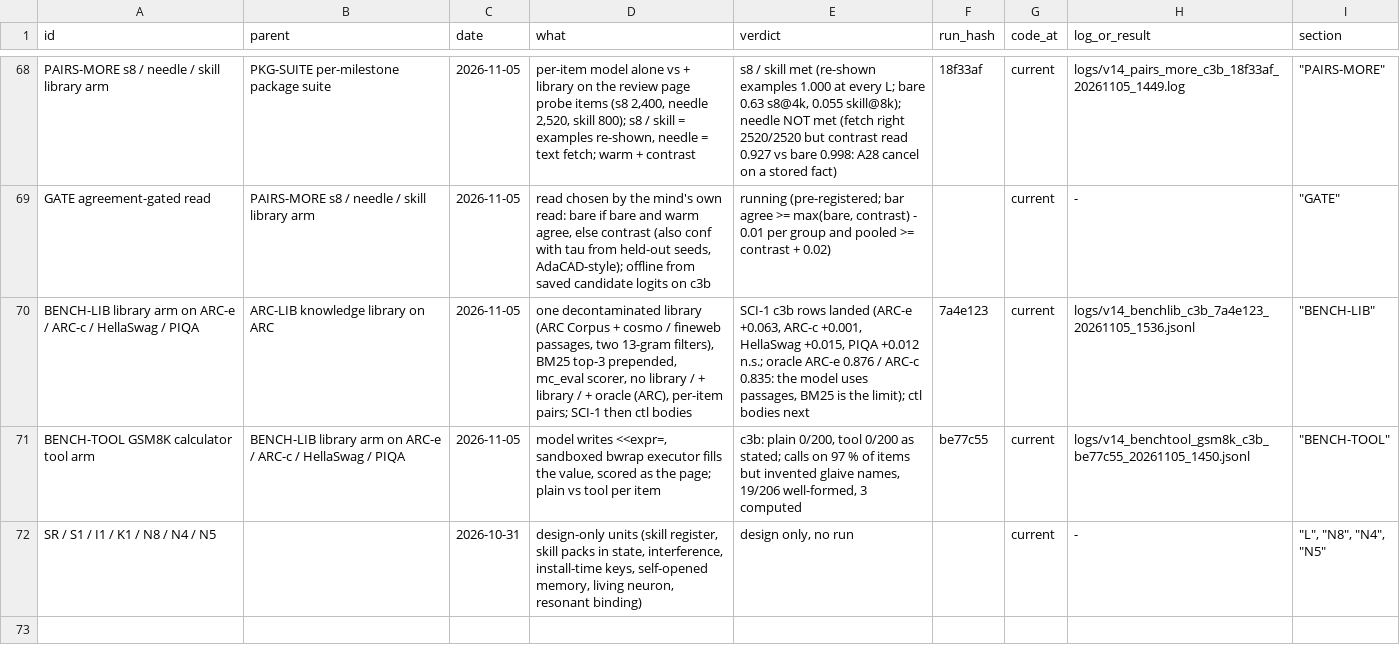
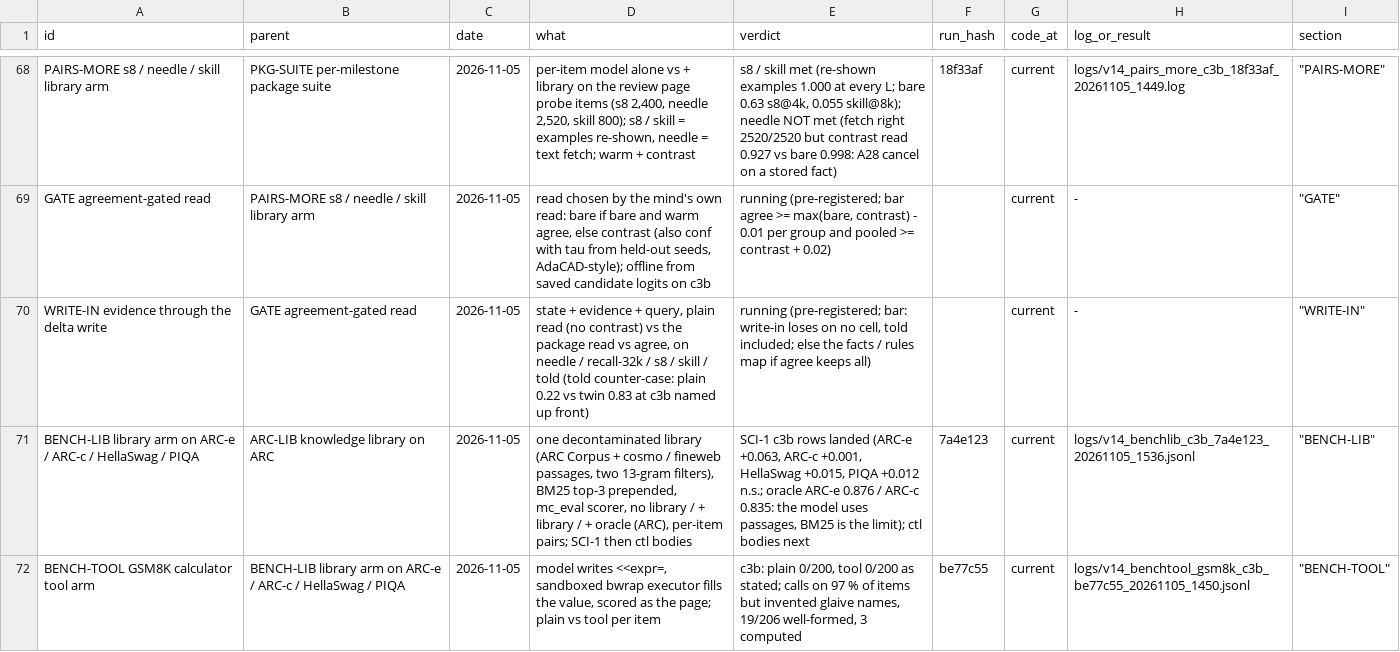
Before and after one commit to gowrav-vishwakarma/qllm2, a TSV file: v14/EXPERIMENT_LINEAGE.tsv, drawn as a sheet; only a part is shown, gaps mark what is left out; the shorter side is filled out with more unchanged rows; the diff names each change by its address in the sheet, - before the commit and + after, or states it on an @@ line.

Commit message:
WRITE-IN pre-registered (before any GATE number): evidence streamed through the mind's delta write, plain read, vs package read vs agree on needle / recall-32k / s8 / skill / told; told counter-case (plain 0.22 vs twin 0.83) named up front; bar: no cell loses (docs only)

```diff
--- a/v14/EXPERIMENT_LINEAGE.tsv
+++ b/v14/EXPERIMENT_LINEAGE.tsv
+row 70: WRITE-IN evidence through the delta write | GATE agreement-gated read | 2026-11-05 | state + evidence + query, plain read (no contrast) vs the package read vs agree, on needle / recall-32k / s8 / skill / told (told counter-case: plain 0.22 vs twin 0.83 at c3b named up front) | running (pre-registered; bar: write-in loses on no cell, told included; else the facts / rules map if agree keeps all) |  | current | - | "WRITE-IN"
```
Also changed, not shown: 2 other files.
